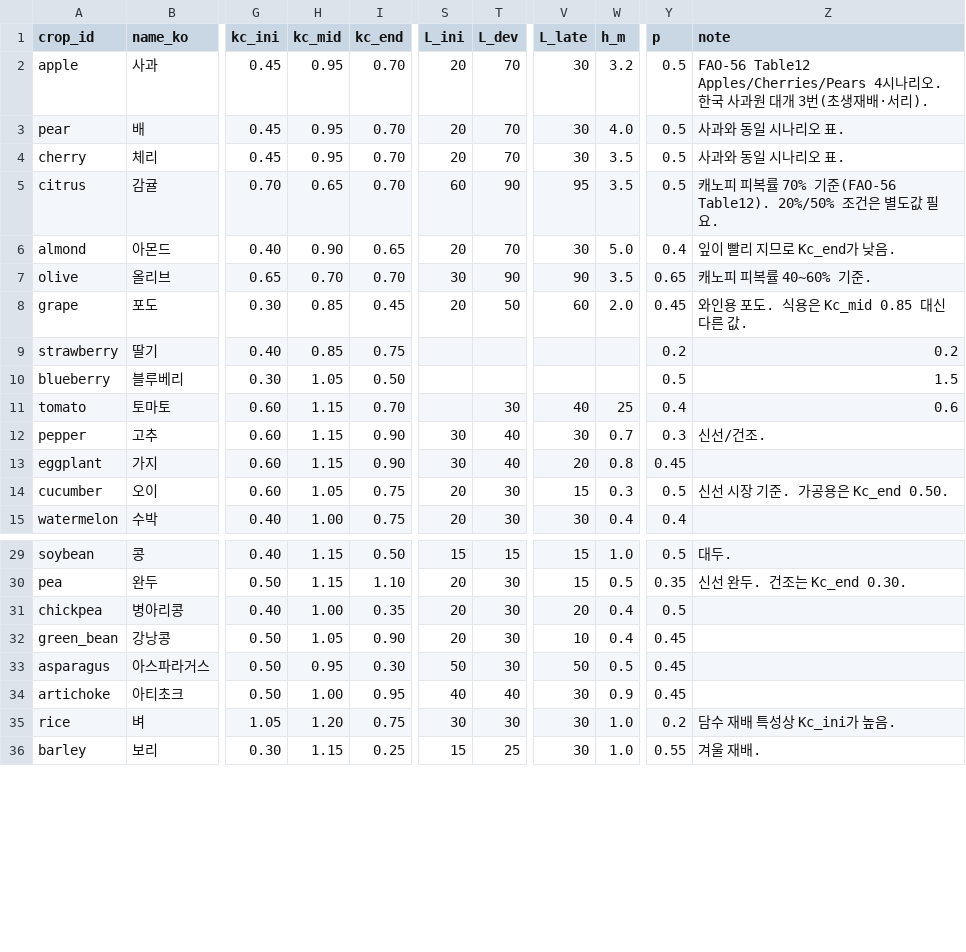
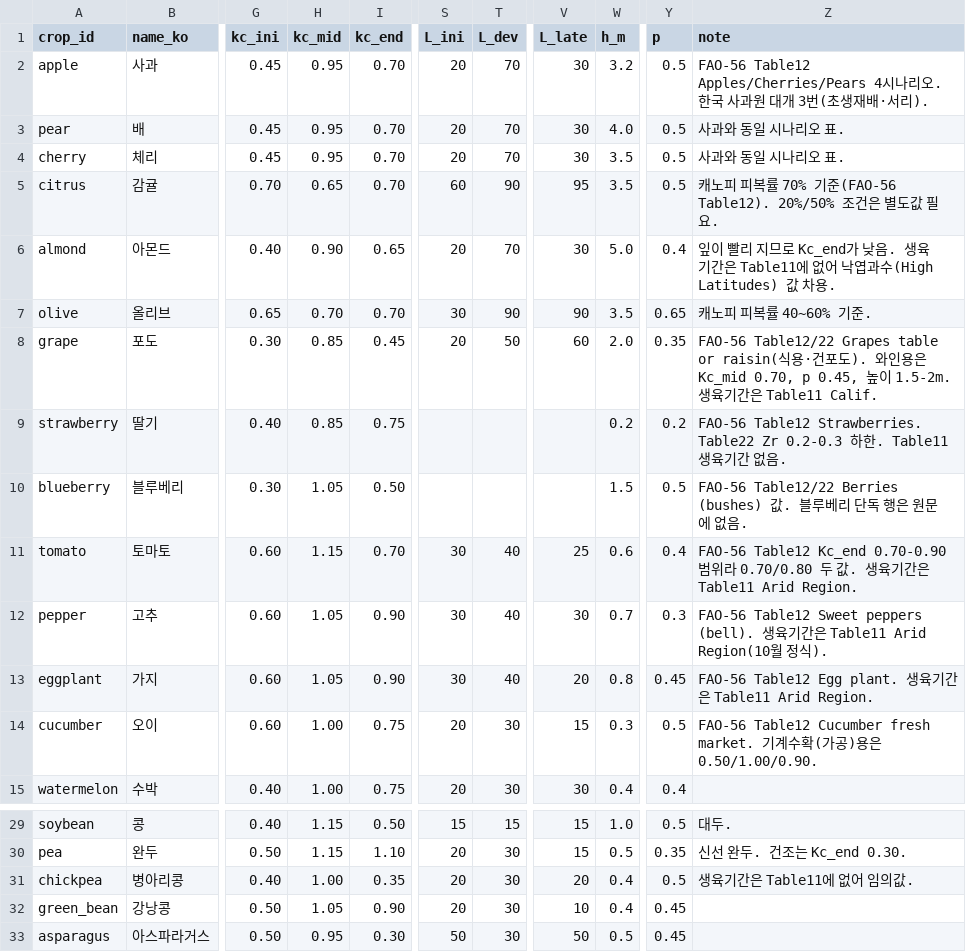
Before and after one commit to krpeace/cropwater, a CSV file: crops_library.csv, drawn as a sheet; only a part is shown, gaps mark what is left out; the shorter side is filled out with more unchanged rows; the diff covers the shown part only; the diff names each change by its address in the sheet, - before the commit and + after, or states it on an @@ line.

```diff
--- a/crops_library.csv
+++ b/crops_library.csv
-Z6 (note): 잎이 빨리 지므로 Kc_end가 낮음.
+Z6 (note): 잎이 빨리 지므로 Kc_end가 낮음. 생육기간은 Table11에 없어 낙엽과수(High Latitudes) 값 차용.
-Y8 (p): 0.45
+Y8 (p): 0.35
-Z8 (note): 와인용 포도. 식용은 Kc_mid 0.85 대신 다른 값.
+Z8 (note): FAO-56 Table12/22 Grapes table or raisin(식용·건포도). 와인용은 Kc_mid 0.70, p 0.45, 높이 1.5-2m. 생육기간은 Table11 Calif.
-W9 (h_m): (empty)
+W9 (h_m): 0.2
-Z9 (note): 0.2
+Z9 (note): FAO-56 Table12 Strawberries. Table22 Zr 0.2-0.3 하한. Table11 생육기간 없음.
-W10 (h_m): (empty)
+W10 (h_m): 1.5
-Z10 (note): 1.5
+Z10 (note): FAO-56 Table12/22 Berries (bushes) 값. 블루베리 단독 행은 원문에 없음.
-S11 (L_ini): (empty)
+S11 (L_ini): 30
-T11 (L_dev): 30
+T11 (L_dev): 40
-V11 (L_late): 40
+V11 (L_late): 25
-W11 (h_m): 25
+W11 (h_m): 0.6
-Z11 (note): 0.6
+Z11 (note): FAO-56 Table12 Kc_end 0.70-0.90 범위라 0.70/0.80 두 값. 생육기간은 Table11 Arid Region.
-H12:H13 (kc_mid): 1.15
+H12:H13 (kc_mid): 1.05
-Z12 (note): 신선/건조.
+Z12 (note): FAO-56 Table12 Sweet peppers (bell). 생육기간은 Table11 Arid Region(10월 정식).
-Z13 (note): (empty)
+Z13 (note): FAO-56 Table12 Egg plant. 생육기간은 Table11 Arid Region.
-H14 (kc_mid): 1.05
+H14 (kc_mid): 1.00
-Z14 (note): 신선 시장 기준. 가공용은 Kc_end 0.50.
+Z14 (note): FAO-56 Table12 Cucumber fresh market. 기계수확(가공)용은 0.50/1.00/0.90.
-Z31 (note): (empty)
+Z31 (note): 생육기간은 Table11에 없어 임의값.
```
Also changed, not shown: 16 edited cells elsewhere in this file.
